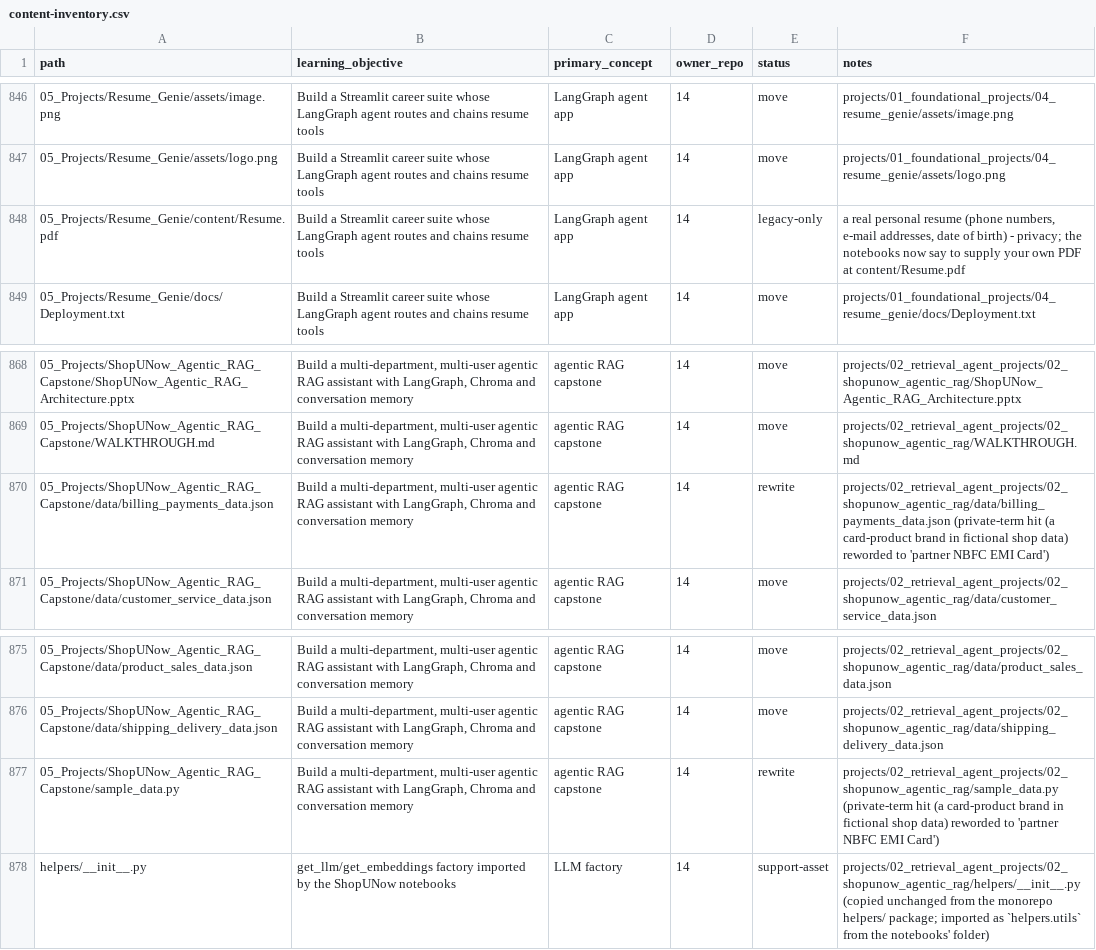
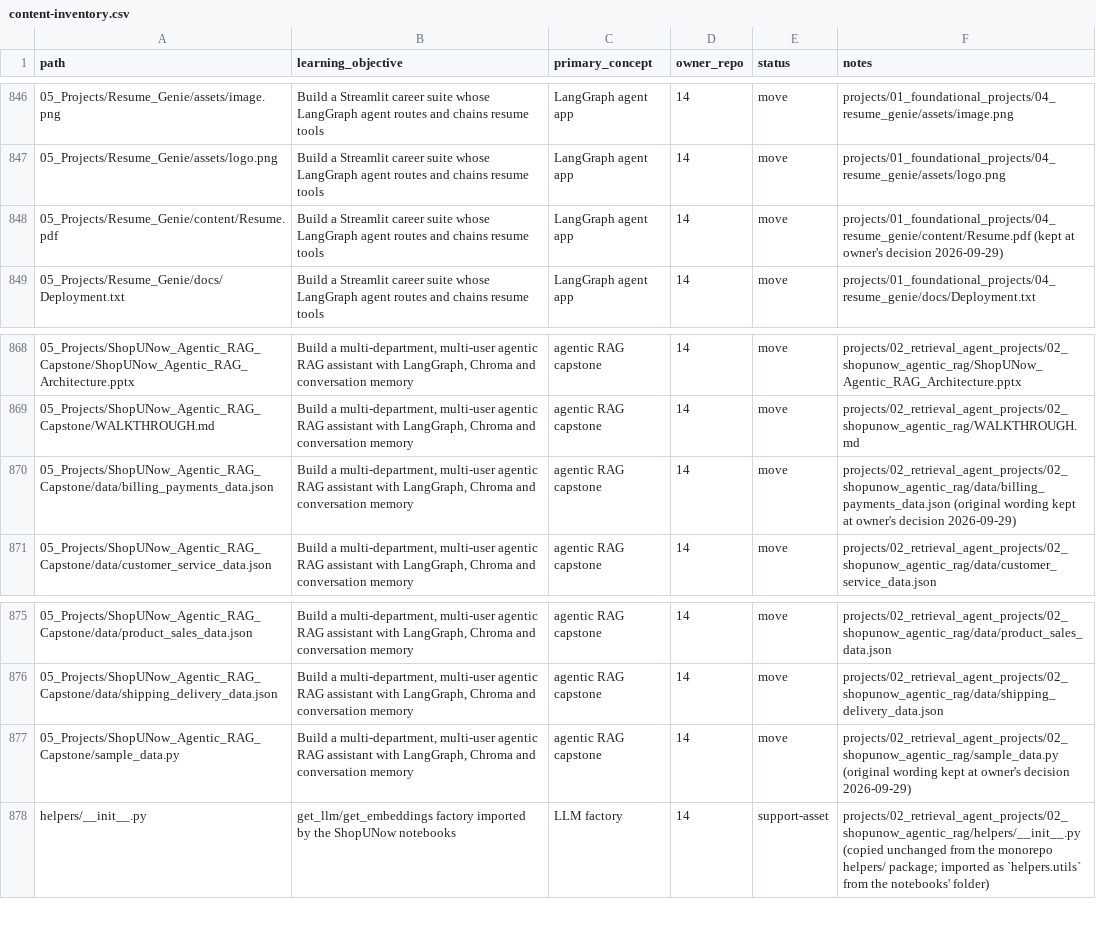
Before and after one commit to Sourav692/ai-engineering-demystified-14-projects, a CSV file: docs/content-inventory.csv, drawn as a sheet; only a part is shown, gaps mark what is left out.

```diff
--- a/docs/content-inventory.csv
+++ b/docs/content-inventory.csv
@@ -847,3 +847,3 @@ path,learning_objective,primary_concept,owner_repo,status,notes
 05_Projects/Resume_Genie/assets/logo.png,Build a Streamlit career suite whose LangGraph agent routes and chains resume tools,LangGraph agent app,14,move,projects/01_foundational_projects/04_resume_genie/assets/logo.png
-05_Projects/Resume_Genie/content/Resume.pdf,Build a Streamlit career suite whose LangGraph agent routes and chains resume tools,LangGraph agent app,14,legacy-only,"a real personal resume (phone numbers, e-mail addresses, date of birth) - privacy; the notebooks now say to supply your own PDF at content/Resume.pdf"
+05_Projects/Resume_Genie/content/Resume.pdf,Build a Streamlit career suite whose LangGraph agent routes and chains resume tools,LangGraph agent app,14,move,"projects/01_foundational_projects/04_resume_genie/content/Resume.pdf (kept at owner's decision 2026-09-29)"
 05_Projects/Resume_Genie/docs/Deployment.txt,Build a Streamlit career suite whose LangGraph agent routes and chains resume tools,LangGraph agent app,14,move,projects/01_foundational_projects/04_resume_genie/docs/Deployment.txt
@@ -869,3 +869,3 @@ path,learning_objective,primary_concept,owner_repo,status,notes
 05_Projects/ShopUNow_Agentic_RAG_Capstone/WALKTHROUGH.md,"Build a multi-department, multi-user agentic RAG assistant with LangGraph, Chroma and conversation memory",agentic RAG capstone,14,move,projects/02_retrieval_agent_projects/02_shopunow_agentic_rag/WALKTHROUGH.md
-05_Projects/ShopUNow_Agentic_RAG_Capstone/data/billing_payments_data.json,"Build a multi-department, multi-user agentic RAG assistant with LangGraph, Chroma and conversation memory",agentic RAG capstone,14,rewrite,projects/02_retrieval_agent_projects/02_shopunow_agentic_rag/data/billing_payments_data.json (private-term hit (a card-product brand in fictional shop data) reworded to 'partner NBFC EMI Card')
+05_Projects/ShopUNow_Agentic_RAG_Capstone/data/billing_payments_data.json,"Build a multi-department, multi-user agentic RAG assistant with LangGraph, Chroma and conversation memory",agentic RAG capstone,14,move,projects/02_retrieval_agent_projects/02_shopunow_agentic_rag/data/billing_payments_data.json (original wording kept at owner's decision 2026-09-29)
 05_Projects/ShopUNow_Agentic_RAG_Capstone/data/customer_service_data.json,"Build a multi-department, multi-user agentic RAG assistant with LangGraph, Chroma and conversation memory",agentic RAG capstone,14,move,projects/02_retrieval_agent_projects/02_shopunow_agentic_rag/data/customer_service_data.json
@@ -876,3 +876,3 @@ path,learning_objective,primary_concept,owner_repo,status,notes
 05_Projects/ShopUNow_Agentic_RAG_Capstone/data/shipping_delivery_data.json,"Build a multi-department, multi-user agentic RAG assistant with LangGraph, Chroma and conversation memory",agentic RAG capstone,14,move,projects/02_retrieval_agent_projects/02_shopunow_agentic_rag/data/shipping_delivery_data.json
-05_Projects/ShopUNow_Agentic_RAG_Capstone/sample_data.py,"Build a multi-department, multi-user agentic RAG assistant with LangGraph, Chroma and conversation memory",agentic RAG capstone,14,rewrite,projects/02_retrieval_agent_projects/02_shopunow_agentic_rag/sample_data.py (private-term hit (a card-product brand in fictional shop data) reworded to 'partner NBFC EMI Card')
+05_Projects/ShopUNow_Agentic_RAG_Capstone/sample_data.py,"Build a multi-department, multi-user agentic RAG assistant with LangGraph, Chroma and conversation memory",agentic RAG capstone,14,move,projects/02_retrieval_agent_projects/02_shopunow_agentic_rag/sample_data.py (original wording kept at owner's decision 2026-09-29)
 helpers/__init__.py,get_llm/get_embeddings factory imported by the ShopUNow notebooks,LLM factory,14,support-asset,projects/02_retrieval_agent_projects/02_shopunow_agentic_rag/helpers/__init__.py (copied unchanged from the monorepo helpers/ package; imported as `helpers.utils` from the notebooks' folder)
```
Also changed, not shown: 11 other files.
